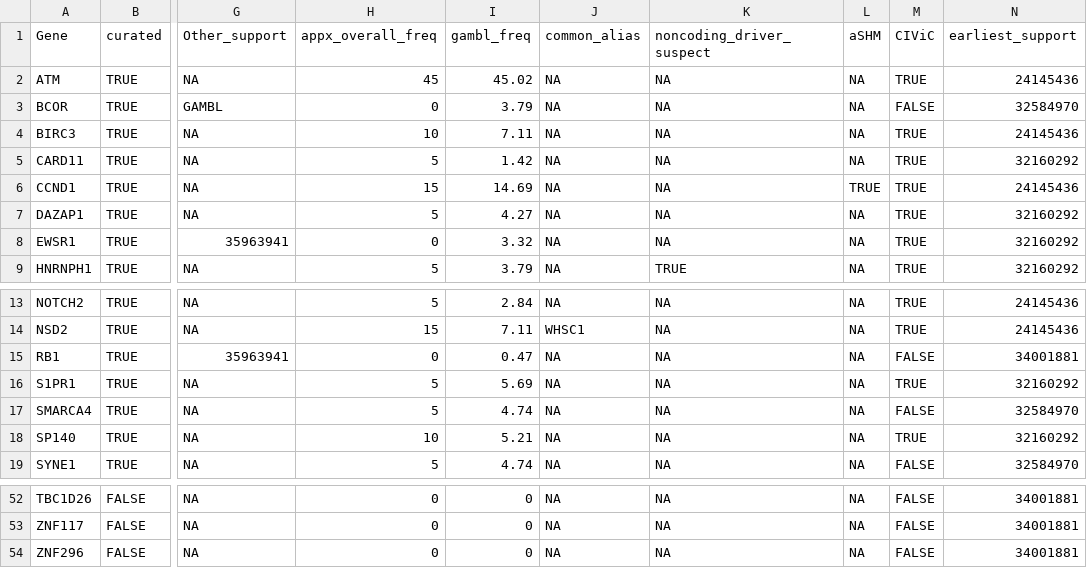
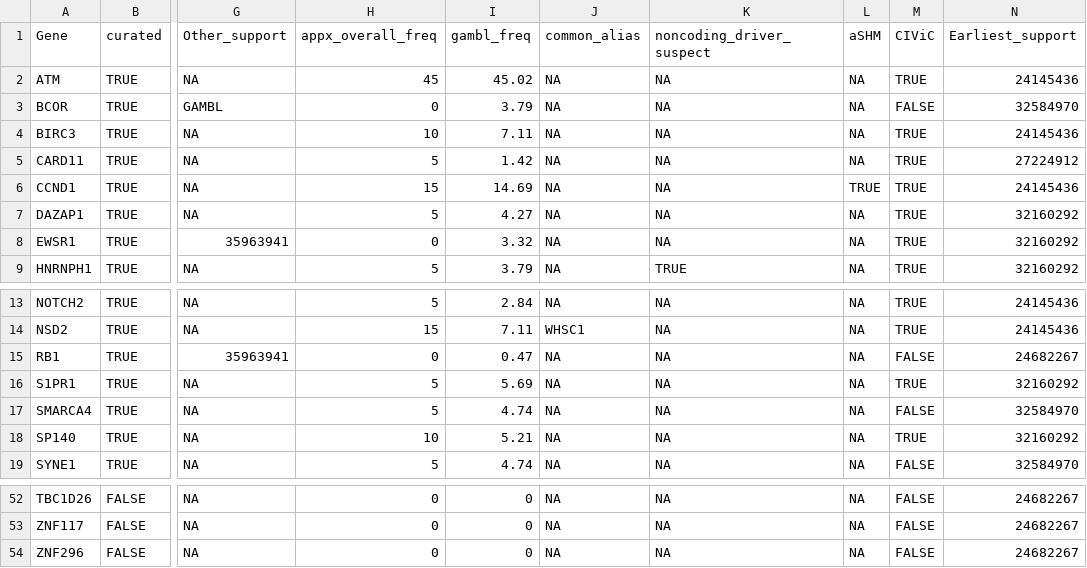
Before and after one commit to morinlab/LLMPP, a TSV file: resources/curated/mcl_genes.tsv, drawn as a sheet; only a part is shown, gaps mark what is left out; the diff covers the shown part only; the diff names each change by its address in the sheet, - before the commit and + after, or states it on an @@ line.

```diff
--- a/resources/curated/mcl_genes.tsv
+++ b/resources/curated/mcl_genes.tsv
-N1: earliest_support
+N1: Earliest_support
-N5 (Earliest_support): 32160292
+N5 (Earliest_support): 27224912
-N15 (Earliest_support): 34001881
+N15 (Earliest_support): 24682267
-N52:N54 (Earliest_support): 34001881
+N52:N54 (Earliest_support): 24682267
```
Also changed, not shown: 24 edited cells elsewhere in this file.
